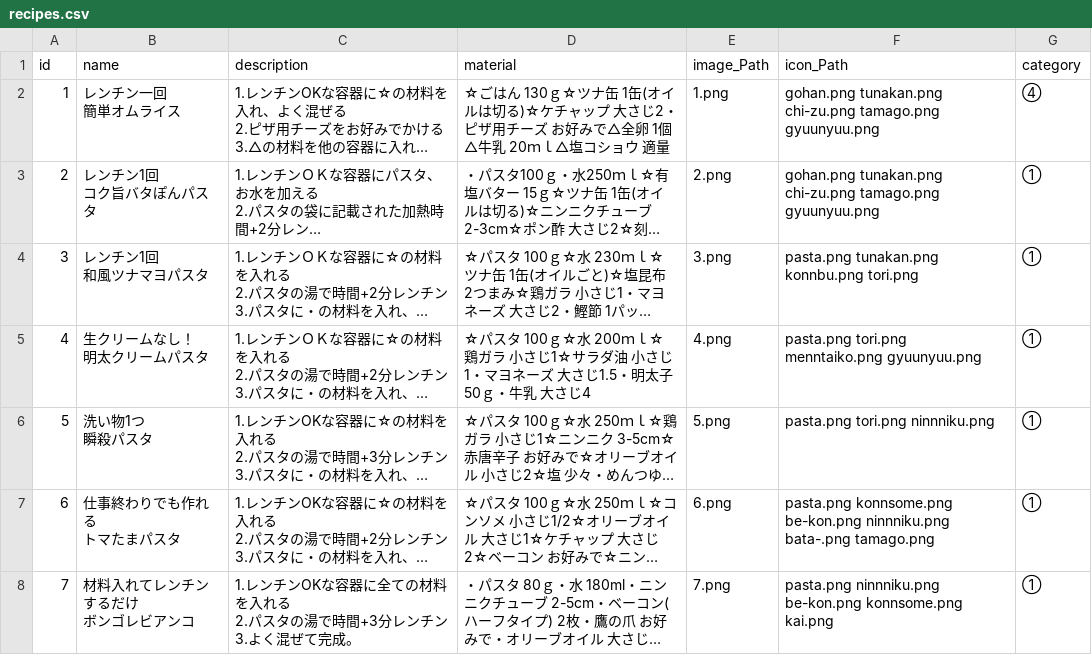
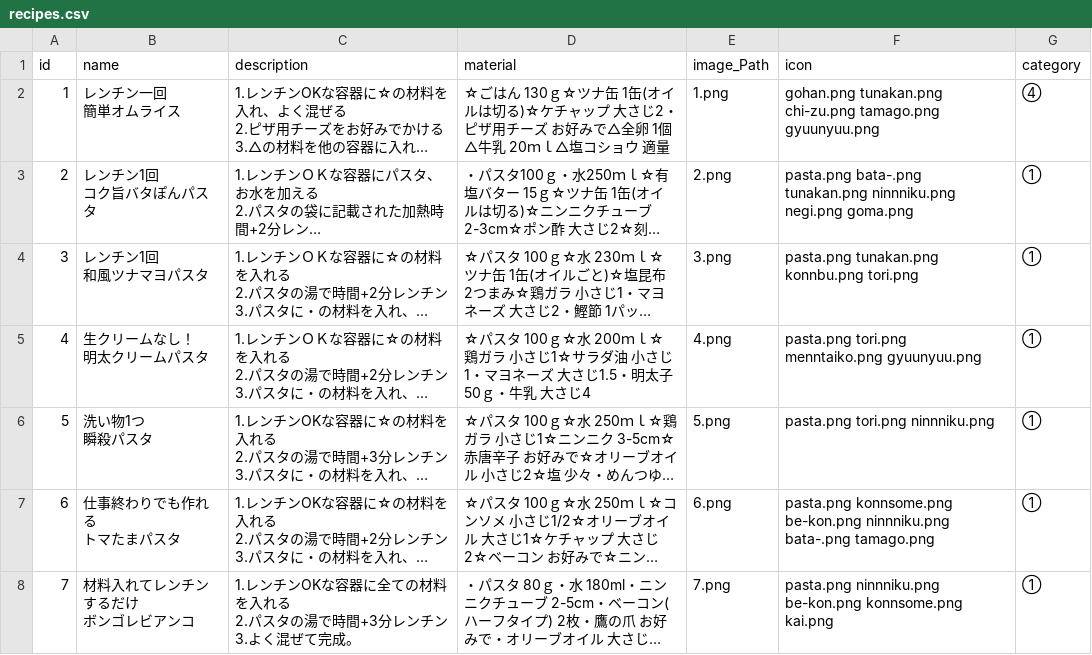
Before and after one commit to sbko787878/zuborarecipeapp, a CSV file: src/main/resources/static/data/db/recipes.csv, drawn as a sheet; only a part is shown; long unchanged cells end in …; the diff names each change by its address in the sheet, - before the commit and + after, or states it on an @@ line.

```diff
--- a/src/main/resources/static/data/db/recipes.csv
+++ b/src/main/resources/static/data/db/recipes.csv
-F1: icon_Path
+F1: icon
-F3 (icon): gohan.png tunakan.png chi-zu.png tamago.png gyuunyuu.png
+F3 (icon): pasta.png bata-.png tunakan.png ninnniku.png negi.png goma.png
```
Also changed, not shown: 1 other file.
